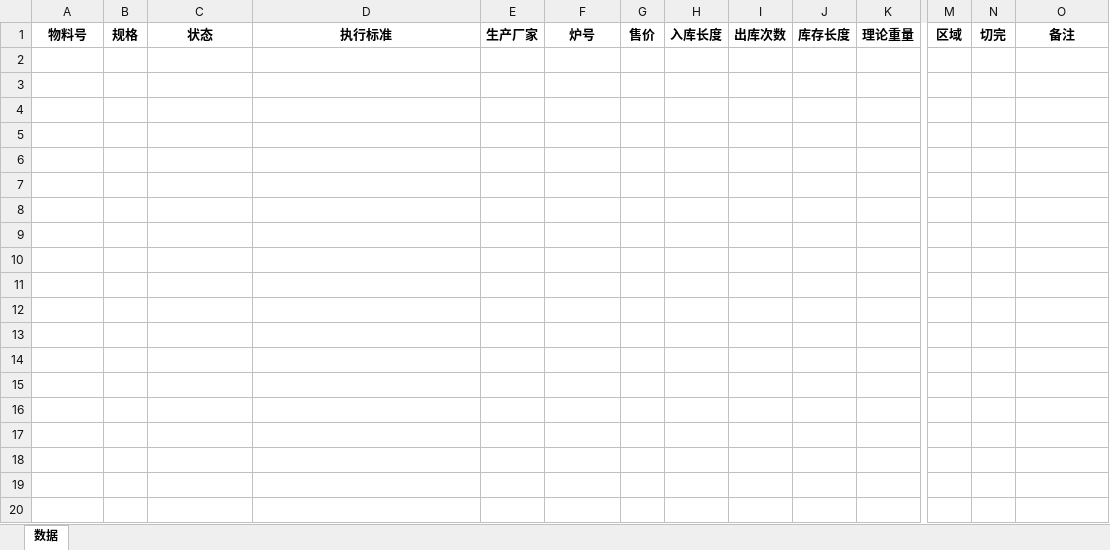
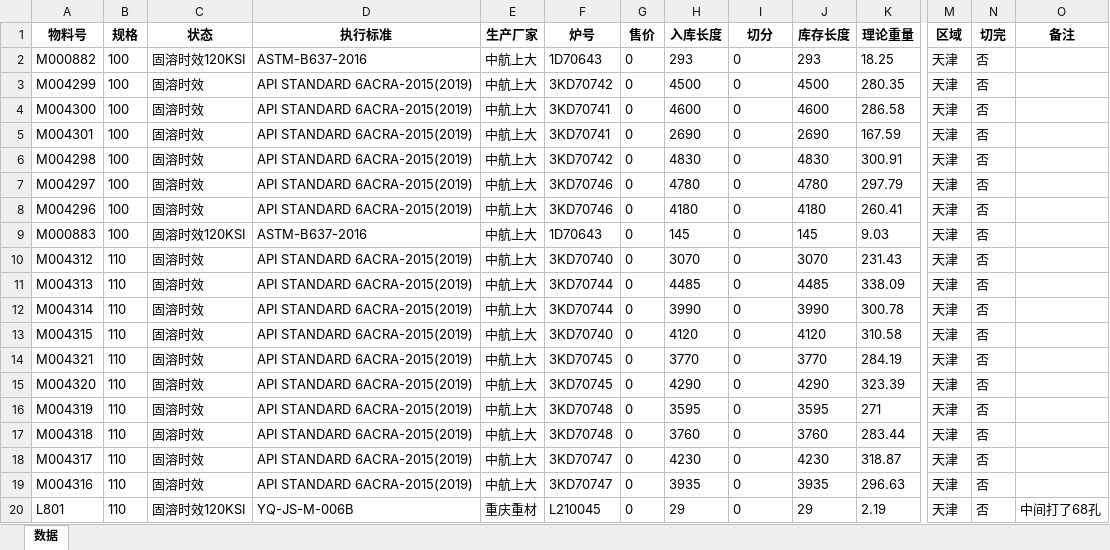
Before and after one commit to samlink/wx_stock, an Excel workbook: download/718 圆钢.xlsx, sheet 数据, drawn as a sheet; only a part is shown, gaps mark what is left out; values as stored, in another font and other column widths than the file's, no borders; rows hold the shown columns only; the diff covers the shown part only; the diff names each change by its address in the sheet, - before the commit and + after, or states it on an @@ line.

```diff
--- a/download/718 圆钢.xlsx (sheet 数据)
+++ b/download/718 圆钢.xlsx (sheet 数据)
-I1: 出库次数
+I1: 切分
+row 2: M000882 | 100 | 固溶时效120KSI | ASTM-B637-2016 | 中航上大 | 1D70643 | 0 | 293 | 0 | 293 | 18.25 | 天津 | 否
+row 3: M004299 | 100 | 固溶时效 | API STANDARD 6ACRA-2015(2019) | 中航上大 | 3KD70742 | 0 | 4500 | 0 | 4500 | 280.35 | 天津 | 否
+row 4: M004300 | 100 | 固溶时效 | API STANDARD 6ACRA-2015(2019) | 中航上大 | 3KD70741 | 0 | 4600 | 0 | 4600 | 286.58 | 天津 | 否
+row 5: M004301 | 100 | 固溶时效 | API STANDARD 6ACRA-2015(2019) | 中航上大 | 3KD70741 | 0 | 2690 | 0 | 2690 | 167.59 | 天津 | 否
+row 6: M004298 | 100 | 固溶时效 | API STANDARD 6ACRA-2015(2019) | 中航上大 | 3KD70742 | 0 | 4830 | 0 | 4830 | 300.91 | 天津 | 否
+row 7: M004297 | 100 | 固溶时效 | API STANDARD 6ACRA-2015(2019) | 中航上大 | 3KD70746 | 0 | 4780 | 0 | 4780 | 297.79 | 天津 | 否
+row 8: M004296 | 100 | 固溶时效 | API STANDARD 6ACRA-2015(2019) | 中航上大 | 3KD70746 | 0 | 4180 | 0 | 4180 | 260.41 | 天津 | 否
+row 9: M000883 | 100 | 固溶时效120KSI | ASTM-B637-2016 | 中航上大 | 1D70643 | 0 | 145 | 0 | 145 | 9.03 | 天津 | 否
+row 10: M004312 | 110 | 固溶时效 | API STANDARD 6ACRA-2015(2019) | 中航上大 | 3KD70740 | 0 | 3070 | 0 | 3070 | 231.43 | 天津 | 否
+row 11: M004313 | 110 | 固溶时效 | API STANDARD 6ACRA-2015(2019) | 中航上大 | 3KD70744 | 0 | 4485 | 0 | 4485 | 338.09 | 天津 | 否
+row 12: M004314 | 110 | 固溶时效 | API STANDARD 6ACRA-2015(2019) | 中航上大 | 3KD70744 | 0 | 3990 | 0 | 3990 | 300.78 | 天津 | 否
+row 13: M004315 | 110 | 固溶时效 | API STANDARD 6ACRA-2015(2019) | 中航上大 | 3KD70740 | 0 | 4120 | 0 | 4120 | 310.58 | 天津 | 否
+row 14: M004321 | 110 | 固溶时效 | API STANDARD 6ACRA-2015(2019) | 中航上大 | 3KD70745 | 0 | 3770 | 0 | 3770 | 284.19 | 天津 | 否
+row 15: M004320 | 110 | 固溶时效 | API STANDARD 6ACRA-2015(2019) | 中航上大 | 3KD70745 | 0 | 4290 | 0 | 4290 | 323.39 | 天津 | 否
+row 16: M004319 | 110 | 固溶时效 | API STANDARD 6ACRA-2015(2019) | 中航上大 | 3KD70748 | 0 | 3595 | 0 | 3595 | 271 | 天津 | 否
+row 17: M004318 | 110 | 固溶时效 | API STANDARD 6ACRA-2015(2019) | 中航上大 | 3KD70748 | 0 | 3760 | 0 | 3760 | 283.44 | 天津 | 否
+row 18: M004317 | 110 | 固溶时效 | API STANDARD 6ACRA-2015(2019) | 中航上大 | 3KD70747 | 0 | 4230 | 0 | 4230 | 318.87 | 天津 | 否
+row 19: M004316 | 110 | 固溶时效 | API STANDARD 6ACRA-2015(2019) | 中航上大 | 3KD70747 | 0 | 3935 | 0 | 3935 | 296.63 | 天津 | 否
+row 20: L801 | 110 | 固溶时效120KSI | YQ-JS-M-006B | 重庆重材 | L210045 | 0 | 29 | 0 | 29 | 2.19 | 天津 | 否 | 中间打了68孔
```
Also changed, not shown: 78 added rows elsewhere in this sheet, 4 other files.
